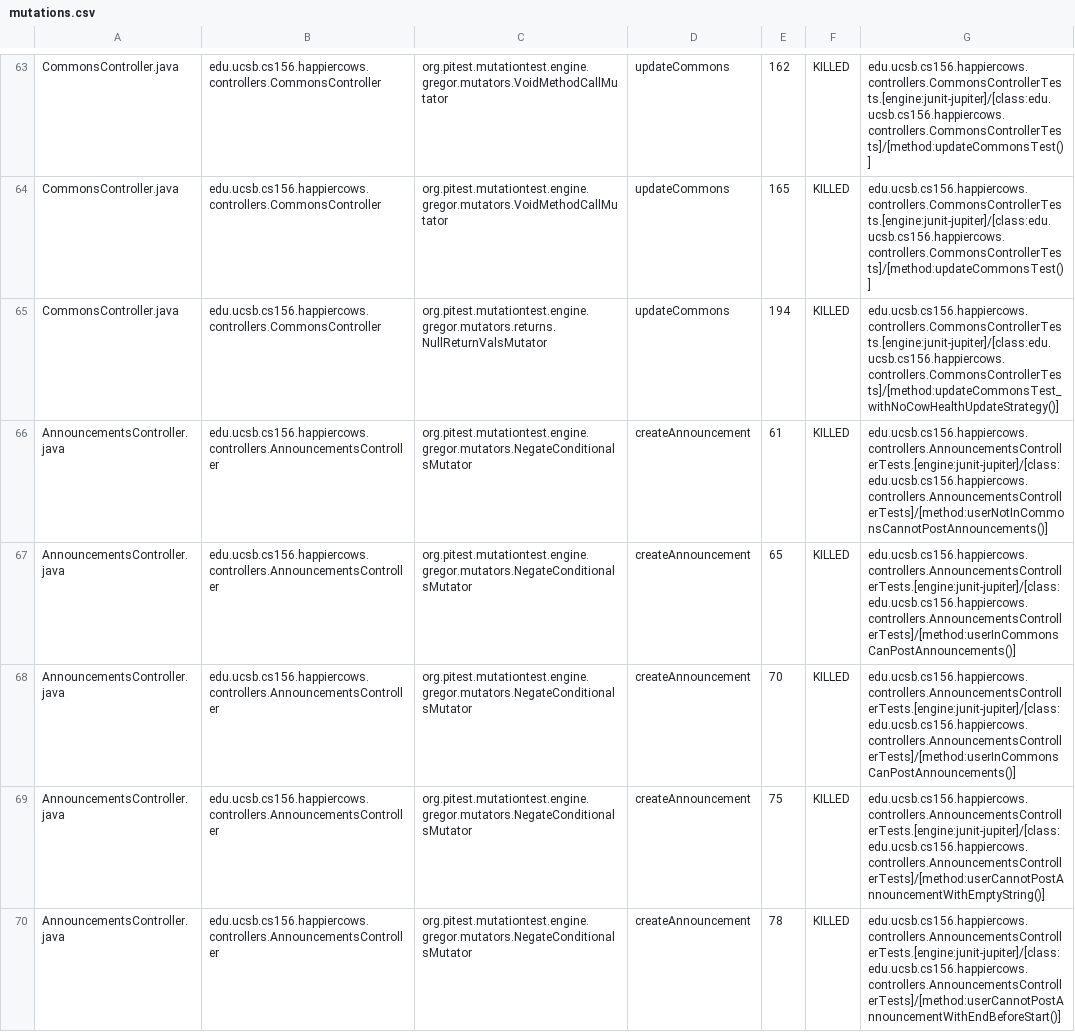
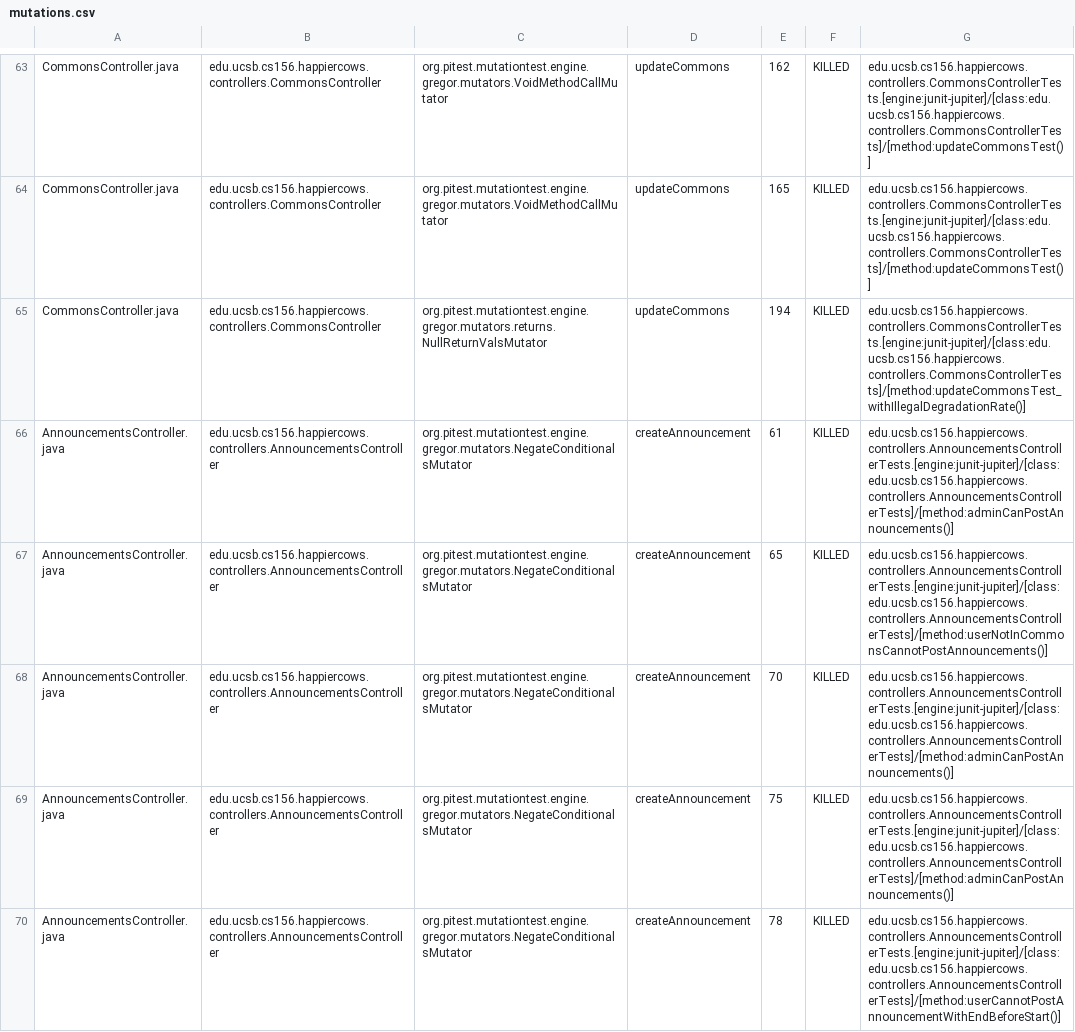
Before and after one commit to ucsb-cs156-s24/proj-happycows-s24-4pm-6, a CSV file: prs/24/pitest/mutations.csv, drawn as a sheet; only a part is shown, gaps mark what is left out; the diff covers the shown part only.

Commit message:
Deploying to gh-pages from @ ucsb-cs156-s24/proj-happycows-s24-4pm-6@03a546ddd827ce078cb47fa5703f3276a5191b5d 🚀

```diff
--- a/prs/24/pitest/mutations.csv
+++ b/prs/24/pitest/mutations.csv
@@ -64,7 +64,7 @@ CommonsController.java,edu.ucsb.cs156.happiercows.controllers.CommonsController,
 CommonsController.java,edu.ucsb.cs156.happiercows.controllers.CommonsController,org.pitest.mutationtest.engine.gregor.mutators.VoidMethodCallMutator,updateCommons,165,KILLED,edu.ucsb.cs156.happiercows.controllers.CommonsControllerTests.[engine:junit-jupiter]/[class:edu.ucsb.cs156.happiercows.controllers.CommonsControllerTests]/[method:updateCommonsTest()]
-CommonsController.java,edu.ucsb.cs156.happiercows.controllers.CommonsController,org.pitest.mutationtest.engine.gregor.mutators.returns.NullReturnValsMutator,updateCommons,194,KILLED,edu.ucsb.cs156.happiercows.controllers.CommonsControllerTests.[engine:junit-jupiter]/[class:edu.ucsb.cs156.happiercows.controllers.CommonsControllerTests]/[method:updateCommonsTest_withNoCowHealthUpdateStrategy()]
-AnnouncementsController.java,edu.ucsb.cs156.happiercows.controllers.AnnouncementsController,org.pitest.mutationtest.engine.gregor.mutators.NegateConditionalsMutator,createAnnouncement,61,KILLED,edu.ucsb.cs156.happiercows.controllers.AnnouncementsControllerTests.[engine:junit-jupiter]/[class:edu.ucsb.cs156.happiercows.controllers.AnnouncementsControllerTests]/[method:userNotInCommonsCannotPostAnnouncements()]
-AnnouncementsController.java,edu.ucsb.cs156.happiercows.controllers.AnnouncementsController,org.pitest.mutationtest.engine.gregor.mutators.NegateConditionalsMutator,createAnnouncement,65,KILLED,edu.ucsb.cs156.happiercows.controllers.AnnouncementsControllerTests.[engine:junit-jupiter]/[class:edu.ucsb.cs156.happiercows.controllers.AnnouncementsControllerTests]/[method:userInCommonsCanPostAnnouncements()]
-AnnouncementsController.java,edu.ucsb.cs156.happiercows.controllers.AnnouncementsController,org.pitest.mutationtest.engine.gregor.mutators.NegateConditionalsMutator,createAnnouncement,70,KILLED,edu.ucsb.cs156.happiercows.controllers.AnnouncementsControllerTests.[engine:junit-jupiter]/[class:edu.ucsb.cs156.happiercows.controllers.AnnouncementsControllerTests]/[method:userInCommonsCanPostAnnouncements()]
-AnnouncementsController.java,edu.ucsb.cs156.happiercows.controllers.AnnouncementsController,org.pitest.mutationtest.engine.gregor.mutators.NegateConditionalsMutator,createAnnouncement,75,KILLED,edu.ucsb.cs156.happiercows.controllers.AnnouncementsControllerTests.[engine:junit-jupiter]/[class:edu.ucsb.cs156.happiercows.controllers.AnnouncementsControllerTests]/[method:userCannotPostAnnouncementWithEmptyString()]
+CommonsController.java,edu.ucsb.cs156.happiercows.controllers.CommonsController,org.pitest.mutationtest.engine.gregor.mutators.returns.NullReturnValsMutator,updateCommons,194,KILLED,edu.ucsb.cs156.happiercows.controllers.CommonsControllerTests.[engine:junit-jupiter]/[class:edu.ucsb.cs156.happiercows.controllers.CommonsControllerTests]/[method:updateCommonsTest_withIllegalDegradationRate()]
+AnnouncementsController.java,edu.ucsb.cs156.happiercows.controllers.AnnouncementsController,org.pitest.mutationtest.engine.gregor.mutators.NegateConditionalsMutator,createAnnouncement,61,KILLED,edu.ucsb.cs156.happiercows.controllers.AnnouncementsControllerTests.[engine:junit-jupiter]/[class:edu.ucsb.cs156.happiercows.controllers.AnnouncementsControllerTests]/[method:adminCanPostAnnouncements()]
+AnnouncementsController.java,edu.ucsb.cs156.happiercows.controllers.AnnouncementsController,org.pitest.mutationtest.engine.gregor.mutators.NegateConditionalsMutator,createAnnouncement,65,KILLED,edu.ucsb.cs156.happiercows.controllers.AnnouncementsControllerTests.[engine:junit-jupiter]/[class:edu.ucsb.cs156.happiercows.controllers.AnnouncementsControllerTests]/[method:userNotInCommonsCannotPostAnnouncements()]
+AnnouncementsController.java,edu.ucsb.cs156.happiercows.controllers.AnnouncementsController,org.pitest.mutationtest.engine.gregor.mutators.NegateConditionalsMutator,createAnnouncement,70,KILLED,edu.ucsb.cs156.happiercows.controllers.AnnouncementsControllerTests.[engine:junit-jupiter]/[class:edu.ucsb.cs156.happiercows.controllers.AnnouncementsControllerTests]/[method:adminCanPostAnnouncements()]
+AnnouncementsController.java,edu.ucsb.cs156.happiercows.controllers.AnnouncementsController,org.pitest.mutationtest.engine.gregor.mutators.NegateConditionalsMutator,createAnnouncement,75,KILLED,edu.ucsb.cs156.happiercows.controllers.AnnouncementsControllerTests.[engine:junit-jupiter]/[class:edu.ucsb.cs156.happiercows.controllers.AnnouncementsControllerTests]/[method:adminCanPostAnnouncements()]
 AnnouncementsController.java,edu.ucsb.cs156.happiercows.controllers.AnnouncementsController,org.pitest.mutationtest.engine.gregor.mutators.NegateConditionalsMutator,createAnnouncement,78,KILLED,edu.ucsb.cs156.happiercows.controllers.AnnouncementsControllerTests.[engine:junit-jupiter]/[class:edu.ucsb.cs156.happiercows.controllers.AnnouncementsControllerTests]/[method:userCannotPostAnnouncementWithEndBeforeStart()]
```
Also changed, not shown: 61 edited cells elsewhere in this file, 48 other files.
